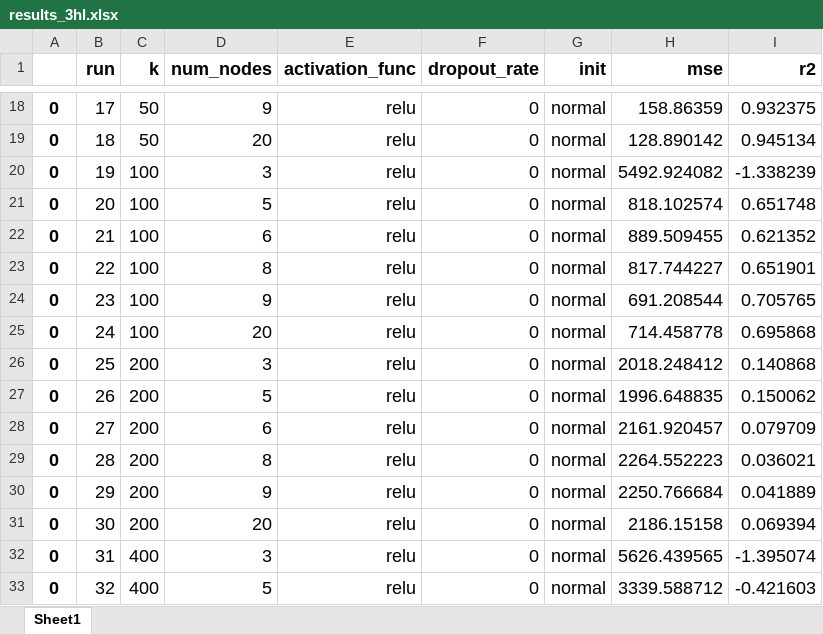
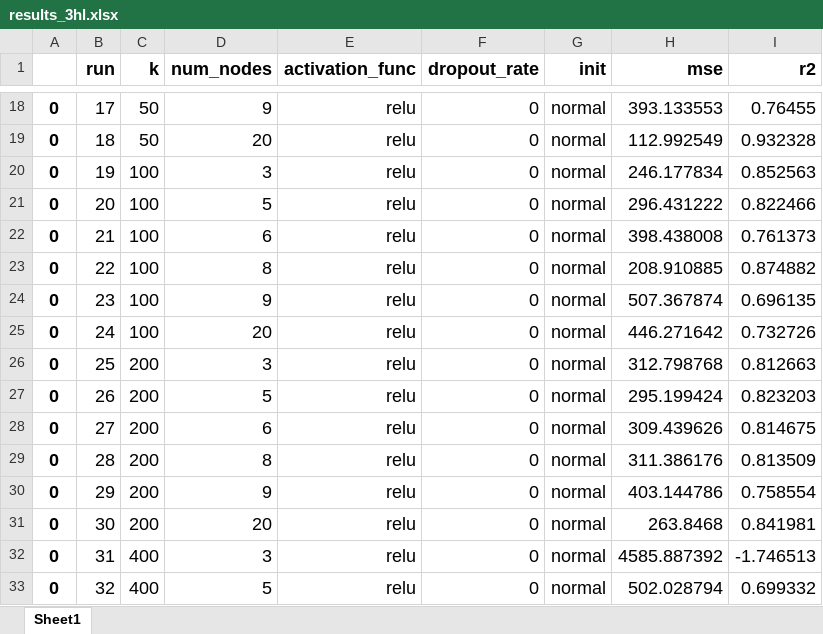
Before and after one commit to edevrim/DL_Assignment_2, an Excel workbook: results_3hl.xlsx, sheet Sheet1, drawn as a sheet; only a part is shown, gaps mark what is left out; values as stored, in another font and other column widths than the file's, no borders; the diff covers the shown part only; the diff names each change by its address in the sheet, - before the commit and + after, or states it on an @@ line.

```diff
--- a/results_3hl.xlsx (sheet Sheet1)
+++ b/results_3hl.xlsx (sheet Sheet1)
-H18 (mse): 158.86359
+H18 (mse): 393.133553
-I18 (r2): 0.932375
+I18 (r2): 0.76455
-H19 (mse): 128.890142
+H19 (mse): 112.992549
-I19 (r2): 0.945134
+I19 (r2): 0.932328
-H20 (mse): 5492.924082
+H20 (mse): 246.177834
-I20 (r2): -1.338239
+I20 (r2): 0.852563
-H21 (mse): 818.102574
+H21 (mse): 296.431222
-I21 (r2): 0.651748
+I21 (r2): 0.822466
-H22 (mse): 889.509455
+H22 (mse): 398.438008
-I22 (r2): 0.621352
+I22 (r2): 0.761373
-H23 (mse): 817.744227
+H23 (mse): 208.910885
-I23 (r2): 0.651901
+I23 (r2): 0.874882
-H24 (mse): 691.208544
+H24 (mse): 507.367874
-I24 (r2): 0.705765
+I24 (r2): 0.696135
-H25 (mse): 714.458778
+H25 (mse): 446.271642
-I25 (r2): 0.695868
+I25 (r2): 0.732726
-H26 (mse): 2018.248412
+H26 (mse): 312.798768
-I26 (r2): 0.140868
+I26 (r2): 0.812663
-H27 (mse): 1996.648835
+H27 (mse): 295.199424
-I27 (r2): 0.150062
+I27 (r2): 0.823203
-H28 (mse): 2161.920457
+H28 (mse): 309.439626
-I28 (r2): 0.079709
+I28 (r2): 0.814675
-H29 (mse): 2264.552223
+H29 (mse): 311.386176
-I29 (r2): 0.036021
+I29 (r2): 0.813509
-H30 (mse): 2250.766684
+H30 (mse): 403.144786
-I30 (r2): 0.041889
+I30 (r2): 0.758554
-H31 (mse): 2186.15158
+H31 (mse): 263.8468
-I31 (r2): 0.069394
+I31 (r2): 0.841981
-H32 (mse): 5626.439565
+H32 (mse): 4585.887392
-I32 (r2): -1.395074
+I32 (r2): -1.746513
-H33 (mse): 3339.588712
+H33 (mse): 502.028794
-I33 (r2): -0.421603
+I33 (r2): 0.699332
```
Also changed, not shown: 40 edited cells elsewhere in this sheet, last_predictions_2hlayer.xlsx, last_predictions_3hlayer.xlsx, 1 other file.
